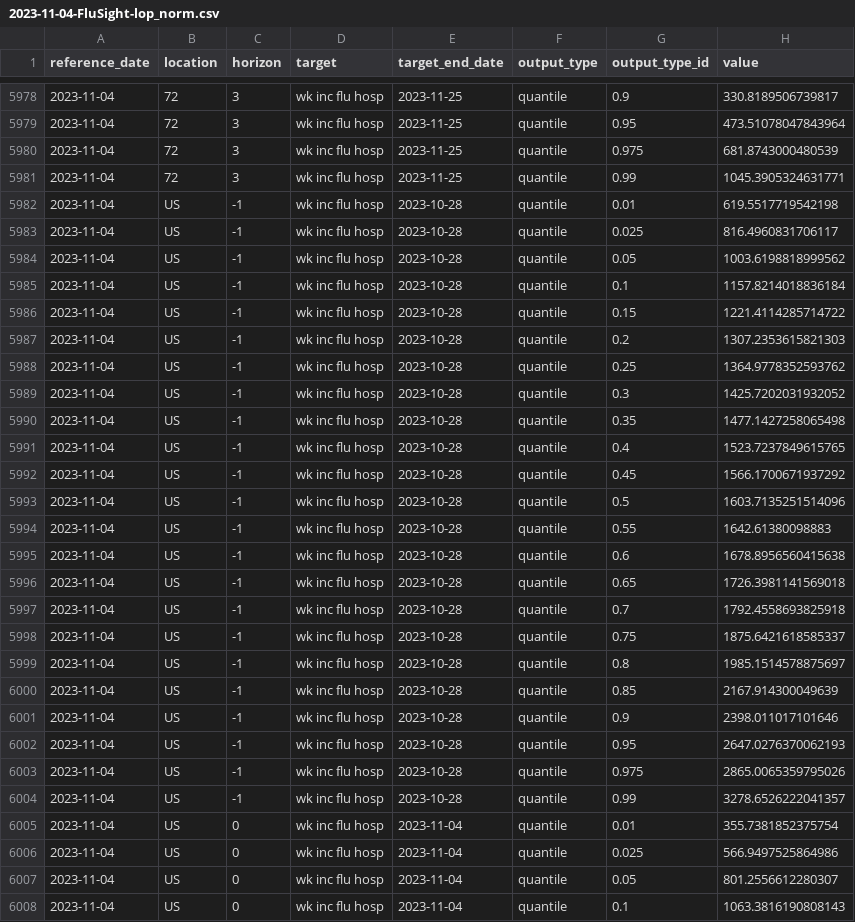
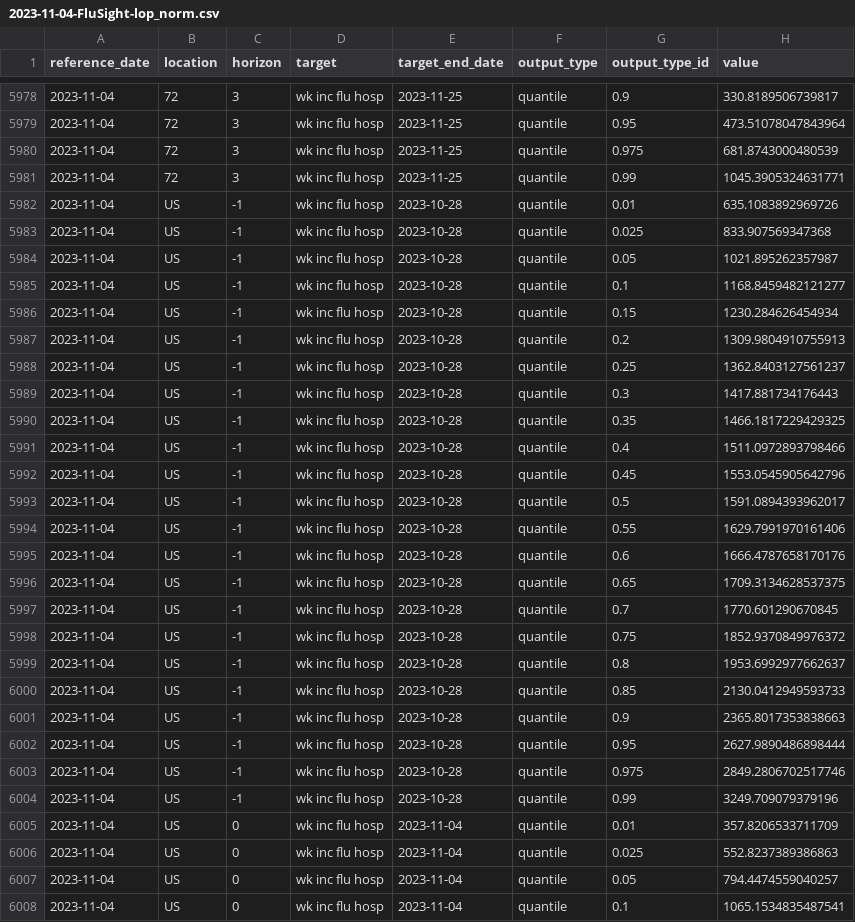
Before and after one commit to cdcepi/Flusight-ensemble, a CSV file: model-output/FluSight-lop_norm/2023-11-04-FluSight-lop_norm.csv, drawn as a sheet; only a part is shown, gaps mark what is left out; the diff covers the shown part only.

```diff
--- a/model-output/FluSight-lop_norm/2023-11-04-FluSight-lop_norm.csv
+++ b/model-output/FluSight-lop_norm/2023-11-04-FluSight-lop_norm.csv
@@ -5981,28 +5981,28 @@ reference_date,location,horizon,target,target_end_date,output_type,output_type_i
 2023-11-04,72,3,wk inc flu hosp,2023-11-25,quantile,0.99,1045.3905324631771
-2023-11-04,US,-1,wk inc flu hosp,2023-10-28,quantile,0.01,619.5517719542198
-2023-11-04,US,-1,wk inc flu hosp,2023-10-28,quantile,0.025,816.4960831706117
-2023-11-04,US,-1,wk inc flu hosp,2023-10-28,quantile,0.05,1003.6198818999562
-2023-11-04,US,-1,wk inc flu hosp,2023-10-28,quantile,0.1,1157.8214018836184
-2023-11-04,US,-1,wk inc flu hosp,2023-10-28,quantile,0.15,1221.4114285714722
-2023-11-04,US,-1,wk inc flu hosp,2023-10-28,quantile,0.2,1307.2353615821303
-2023-11-04,US,-1,wk inc flu hosp,2023-10-28,quantile,0.25,1364.9778352593762
-2023-11-04,US,-1,wk inc flu hosp,2023-10-28,quantile,0.3,1425.7202031932052
-2023-11-04,US,-1,wk inc flu hosp,2023-10-28,quantile,0.35,1477.1427258065498
-2023-11-04,US,-1,wk inc flu hosp,2023-10-28,quantile,0.4,1523.7237849615765
-2023-11-04,US,-1,wk inc flu hosp,2023-10-28,quantile,0.45,1566.1700671937292
-2023-11-04,US,-1,wk inc flu hosp,2023-10-28,quantile,0.5,1603.7135251514096
-2023-11-04,US,-1,wk inc flu hosp,2023-10-28,quantile,0.55,1642.61380098883
-2023-11-04,US,-1,wk inc flu hosp,2023-10-28,quantile,0.6,1678.8956560415638
-2023-11-04,US,-1,wk inc flu hosp,2023-10-28,quantile,0.65,1726.3981141569018
-2023-11-04,US,-1,wk inc flu hosp,2023-10-28,quantile,0.7,1792.4558693825918
-2023-11-04,US,-1,wk inc flu hosp,2023-10-28,quantile,0.75,1875.6421618585337
-2023-11-04,US,-1,wk inc flu hosp,2023-10-28,quantile,0.8,1985.1514578875697
-2023-11-04,US,-1,wk inc flu hosp,2023-10-28,quantile,0.85,2167.914300049639
-2023-11-04,US,-1,wk inc flu hosp,2023-10-28,quantile,0.9,2398.011017101646
-2023-11-04,US,-1,wk inc flu hosp,2023-10-28,quantile,0.95,2647.0276370062193
-2023-11-04,US,-1,wk inc flu hosp,2023-10-28,quantile,0.975,2865.0065359795026
-2023-11-04,US,-1,wk inc flu hosp,2023-10-28,quantile,0.99,3278.6526222041357
-2023-11-04,US,0,wk inc flu hosp,2023-11-04,quantile,0.01,355.7381852375754
-2023-11-04,US,0,wk inc flu hosp,2023-11-04,quantile,0.025,566.9497525864986
-2023-11-04,US,0,wk inc flu hosp,2023-11-04,quantile,0.05,801.2556612280307
-2023-11-04,US,0,wk inc flu hosp,2023-11-04,quantile,0.1,1063.3816190808143
+2023-11-04,US,-1,wk inc flu hosp,2023-10-28,quantile,0.01,635.1083892969726
+2023-11-04,US,-1,wk inc flu hosp,2023-10-28,quantile,0.025,833.907569347368
+2023-11-04,US,-1,wk inc flu hosp,2023-10-28,quantile,0.05,1021.895262357987
+2023-11-04,US,-1,wk inc flu hosp,2023-10-28,quantile,0.1,1168.8459482121277
+2023-11-04,US,-1,wk inc flu hosp,2023-10-28,quantile,0.15,1230.284626454934
+2023-11-04,US,-1,wk inc flu hosp,2023-10-28,quantile,0.2,1309.9804910755913
+2023-11-04,US,-1,wk inc flu hosp,2023-10-28,quantile,0.25,1362.8403127561237
+2023-11-04,US,-1,wk inc flu hosp,2023-10-28,quantile,0.3,1417.881734176443
+2023-11-04,US,-1,wk inc flu hosp,2023-10-28,quantile,0.35,1466.1817229429325
+2023-11-04,US,-1,wk inc flu hosp,2023-10-28,quantile,0.4,1511.0972893798466
+2023-11-04,US,-1,wk inc flu hosp,2023-10-28,quantile,0.45,1553.0545905642796
+2023-11-04,US,-1,wk inc flu hosp,2023-10-28,quantile,0.5,1591.0894393962017
+2023-11-04,US,-1,wk inc flu hosp,2023-10-28,quantile,0.55,1629.7991970161406
+2023-11-04,US,-1,wk inc flu hosp,2023-10-28,quantile,0.6,1666.4787658170176
+2023-11-04,US,-1,wk inc flu hosp,2023-10-28,quantile,0.65,1709.3134628537375
+2023-11-04,US,-1,wk inc flu hosp,2023-10-28,quantile,0.7,1770.601290670845
+2023-11-04,US,-1,wk inc flu hosp,2023-10-28,quantile,0.75,1852.9370849976372
+2023-11-04,US,-1,wk inc flu hosp,2023-10-28,quantile,0.8,1953.6992977662637
+2023-11-04,US,-1,wk inc flu hosp,2023-10-28,quantile,0.85,2130.0412949593733
+2023-11-04,US,-1,wk inc flu hosp,2023-10-28,quantile,0.9,2365.8017353838663
+2023-11-04,US,-1,wk inc flu hosp,2023-10-28,quantile,0.95,2627.9890486898444
+2023-11-04,US,-1,wk inc flu hosp,2023-10-28,quantile,0.975,2849.2806702517746
+2023-11-04,US,-1,wk inc flu hosp,2023-10-28,quantile,0.99,3249.709079379196
+2023-11-04,US,0,wk inc flu hosp,2023-11-04,quantile,0.01,357.8206533711709
+2023-11-04,US,0,wk inc flu hosp,2023-11-04,quantile,0.025,552.8237389386863
+2023-11-04,US,0,wk inc flu hosp,2023-11-04,quantile,0.05,794.4474559040257
+2023-11-04,US,0,wk inc flu hosp,2023-11-04,quantile,0.1,1065.1534835487541
```
Also changed, not shown: 64 edited cells elsewhere in this file, model-output/FluSight-ensemble/2023-11-04-FluSight-ensemble.csv, models-to-include-in-ensemble-2023-11-04.csv.
